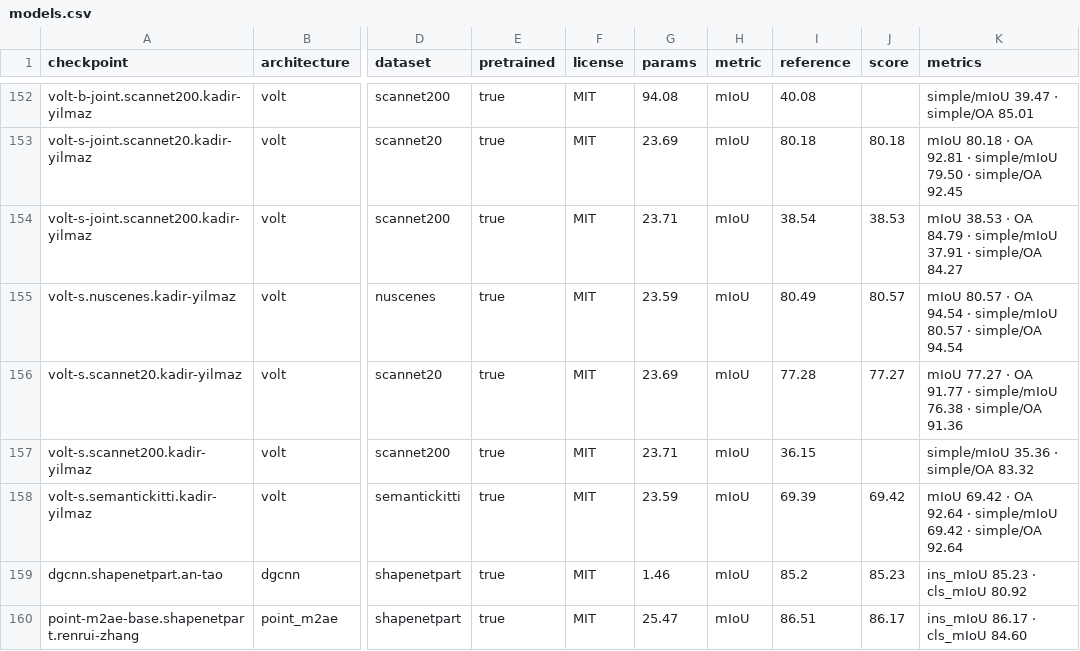
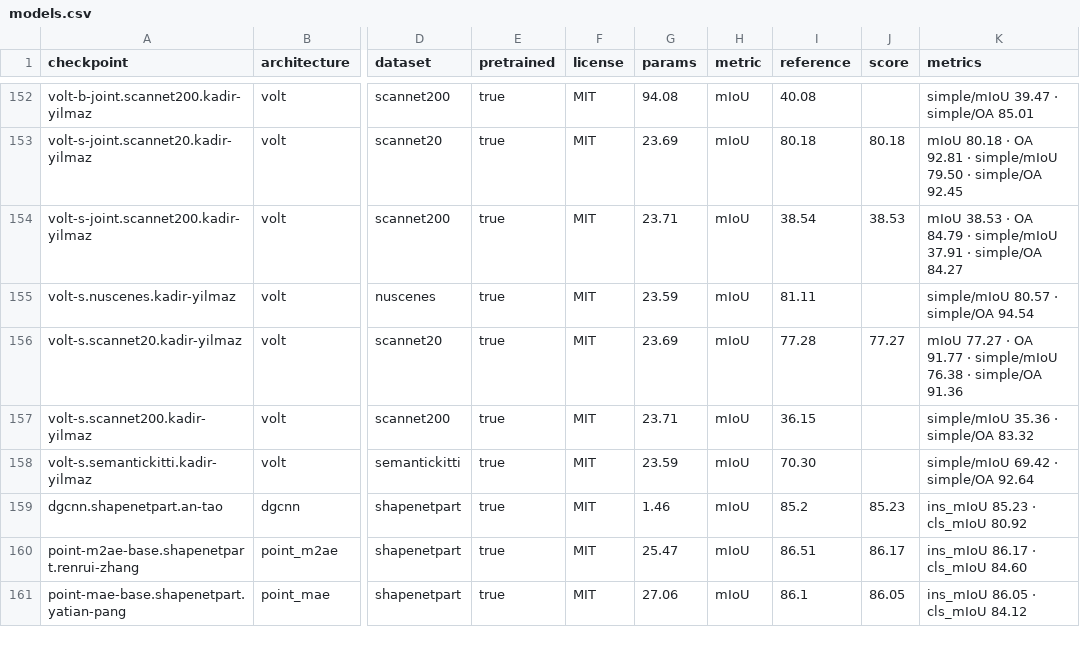
Before and after one commit to arthurdjn/pytorch-pointcloud, a CSV file: docs/data/models.csv, drawn as a sheet; only a part is shown, gaps mark what is left out; the shorter side is filled out with more unchanged rows; the diff names each change by its address in the sheet, - before the commit and + after, or states it on an @@ line.

Commit message:
fix: register the volt outdoor scores as single pass only

```diff
--- a/docs/data/models.csv
+++ b/docs/data/models.csv
-I155 (reference): 80.49
+I155 (reference): 81.11
-J155 (score): 80.57
+J155 (score): (empty)
-K155 (metrics): mIoU 80.57 · OA 94.54 · simple/mIoU 80.57…
+K155 (metrics): simple/mIoU 80.57…
-I158 (reference): 69.39
+I158 (reference): 70.30
-J158 (score): 69.42
+J158 (score): (empty)
-K158 (metrics): mIoU 69.42 · OA 92.64 · simple/mIoU 69.42…
+K158 (metrics): simple/mIoU 69.42…
```
Also changed, not shown: 1 other file.
